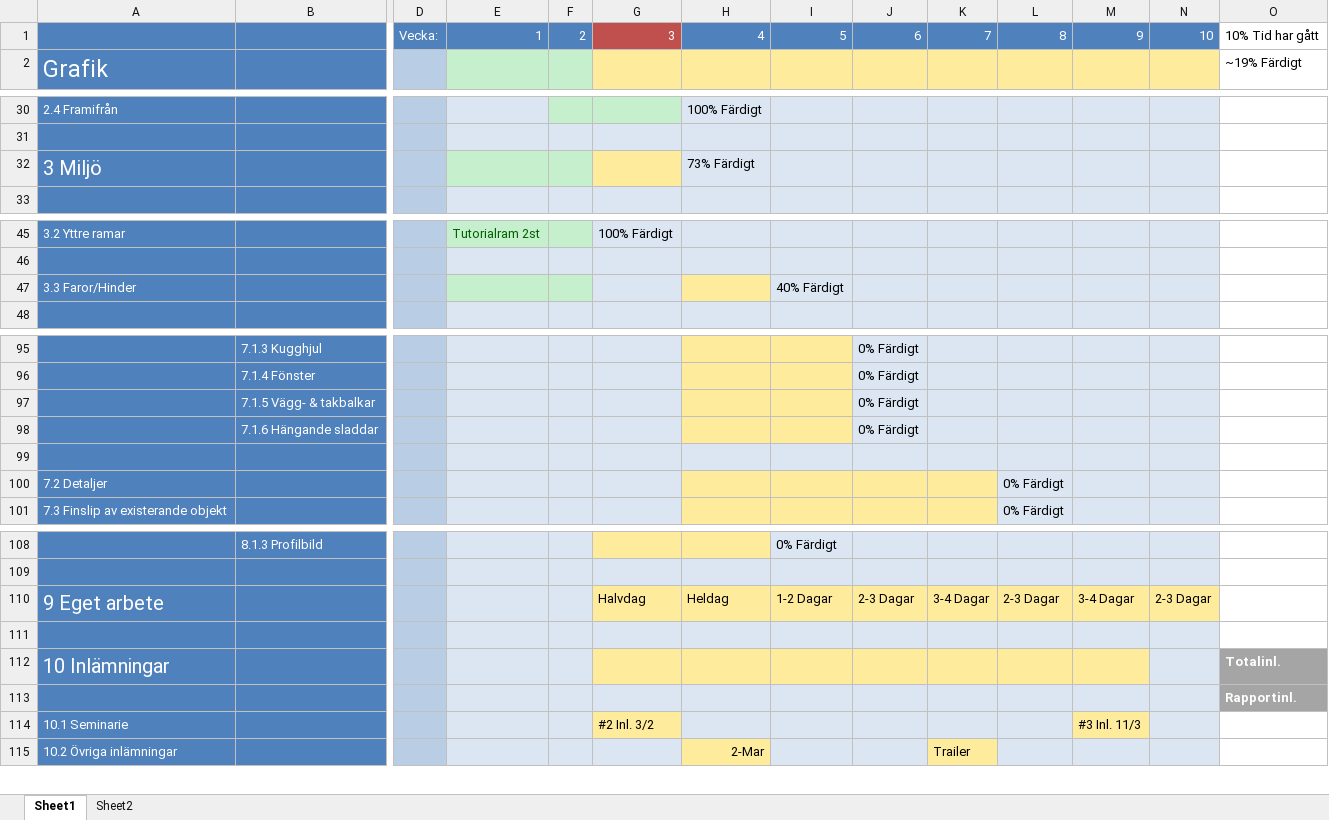
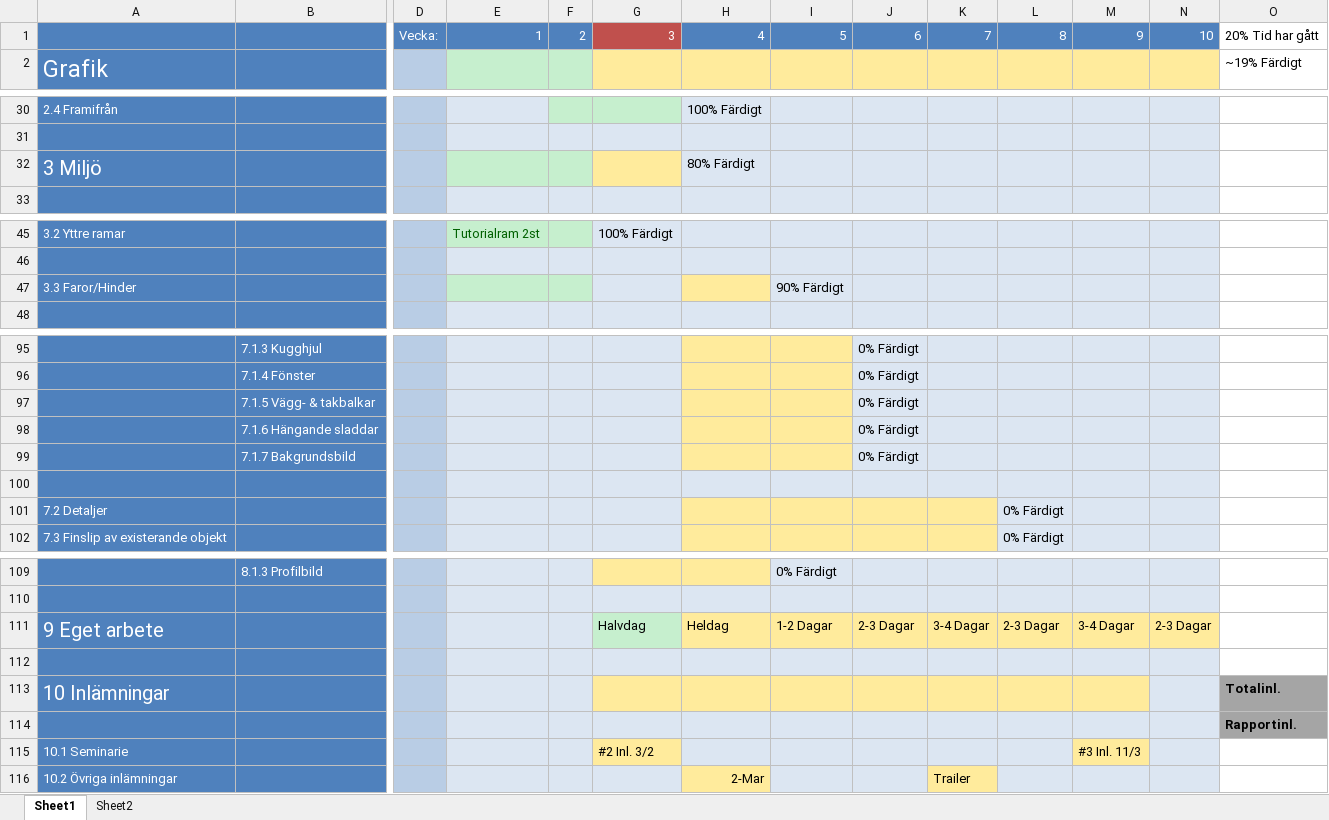
Before and after one commit to Dahlqvist/Spelprojekt1, an Excel workbook: Grafik/Planering/Grafikplanering.xlsx, sheet Sheet1, drawn as a sheet; only a part is shown, gaps mark what is left out; values as stored, in another font and other column widths than the file's, no borders; addresses are those after the commit; rows hold the shown columns only; the diff covers the shown part only; the diff names each change by its address in the sheet, - before the commit and + after, or states it on an @@ line.

```diff
--- a/Grafik/Planering/Grafikplanering.xlsx (sheet Sheet1)
+++ b/Grafik/Planering/Grafikplanering.xlsx (sheet Sheet1)
-O1: 10% Tid har gått
+O1: 20% Tid har gått
-H32: 73% Färdigt
+H32: 80% Färdigt
-I47: 40% Färdigt
+I47: 90% Färdigt
+row 99:  | 7.1.7 Bakgrundsbild |  |  |  |  |  |  | 0% Färdigt
-G111 fill: #FFEB9C
+G111 fill: #C6EFCE
-O113:O114 text colour: #FFFFFF
+O113:O114 text colour: black
```
Also changed, not shown: 1 edited cell elsewhere in this sheet, 12 other files.
